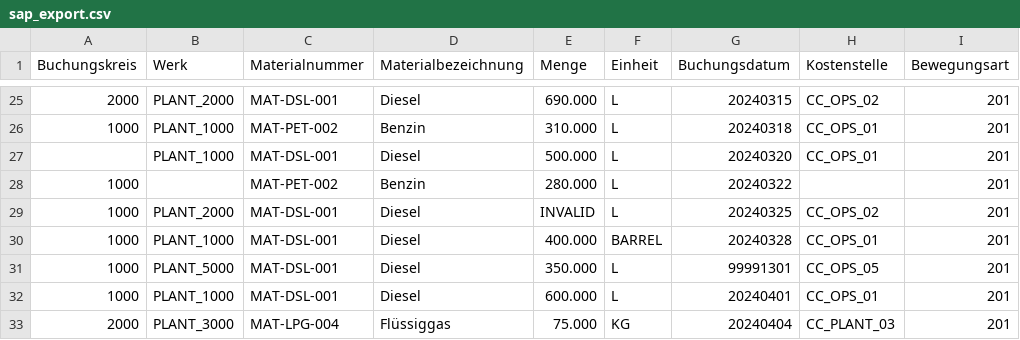
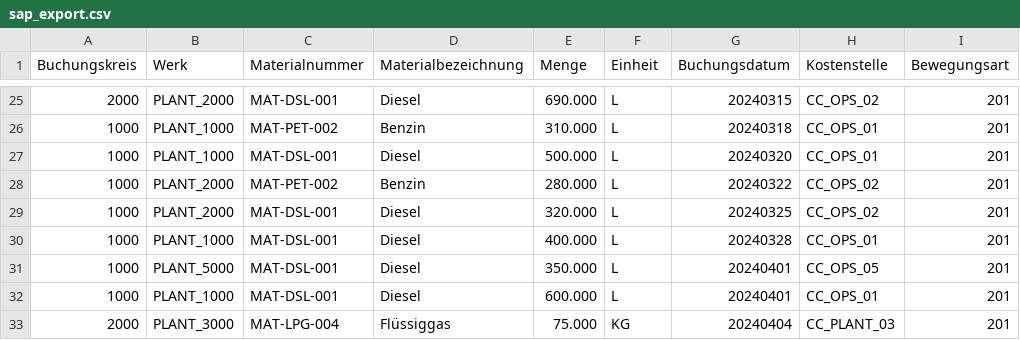
Before and after one commit to tanmay0996/Carbonledger, a CSV file: sample_data/sap_export.csv, drawn as a sheet; only a part is shown, gaps mark what is left out.

```diff
--- a/sample_data/sap_export.csv
+++ b/sample_data/sap_export.csv
@@ -26,7 +26,7 @@ Buchungskreis;Werk;Materialnummer;Materialbezeichnung;Menge;Einheit;Buchungsdatu
 1000;PLANT_1000;MAT-PET-002;Benzin;310.000;L;20240318;CC_OPS_01;201
-;PLANT_1000;MAT-DSL-001;Diesel;500.000;L;20240320;CC_OPS_01;201
-1000;;MAT-PET-002;Benzin;280.000;L;20240322;;201
-1000;PLANT_2000;MAT-DSL-001;Diesel;INVALID;L;20240325;CC_OPS_02;201
-1000;PLANT_1000;MAT-DSL-001;Diesel;400.000;BARREL;20240328;CC_OPS_01;201
-1000;PLANT_5000;MAT-DSL-001;Diesel;350.000;L;99991301;CC_OPS_05;201
+1000;PLANT_1000;MAT-DSL-001;Diesel;500.000;L;20240320;CC_OPS_01;201
+1000;PLANT_2000;MAT-PET-002;Benzin;280.000;L;20240322;CC_OPS_02;201
+1000;PLANT_2000;MAT-DSL-001;Diesel;320.000;L;20240325;CC_OPS_02;201
+1000;PLANT_1000;MAT-DSL-001;Diesel;400.000;L;20240328;CC_OPS_01;201
+1000;PLANT_5000;MAT-DSL-001;Diesel;350.000;L;20240401;CC_OPS_05;201
 1000;PLANT_1000;MAT-DSL-001;Diesel;600.000;L;20240401;CC_OPS_01;201
```
Also changed, not shown: backend/sample_data/utility_bill.csv, 15 other files.
